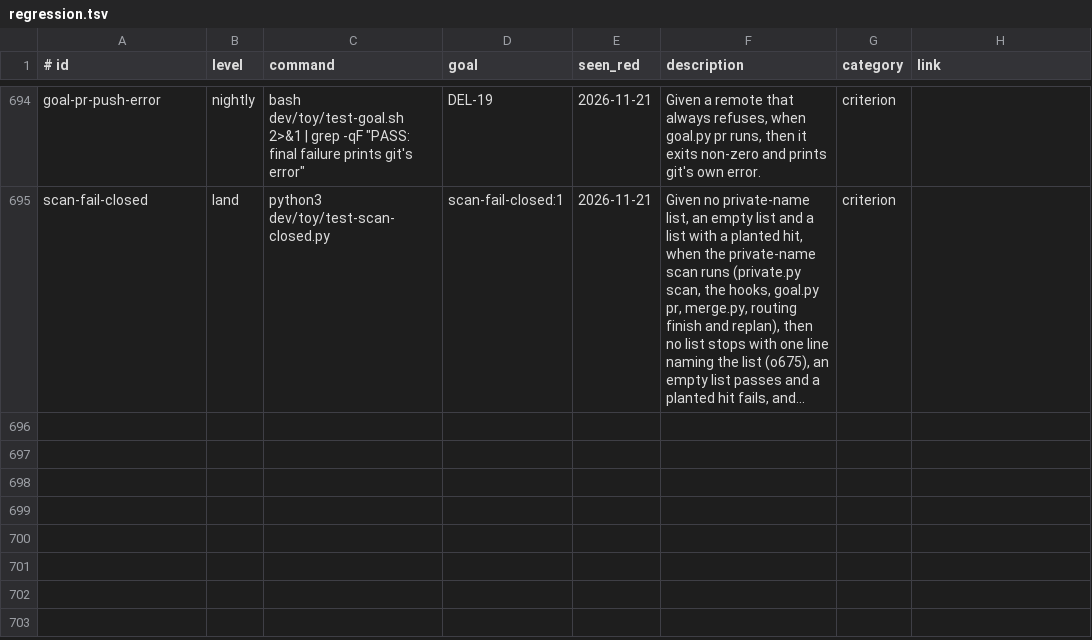
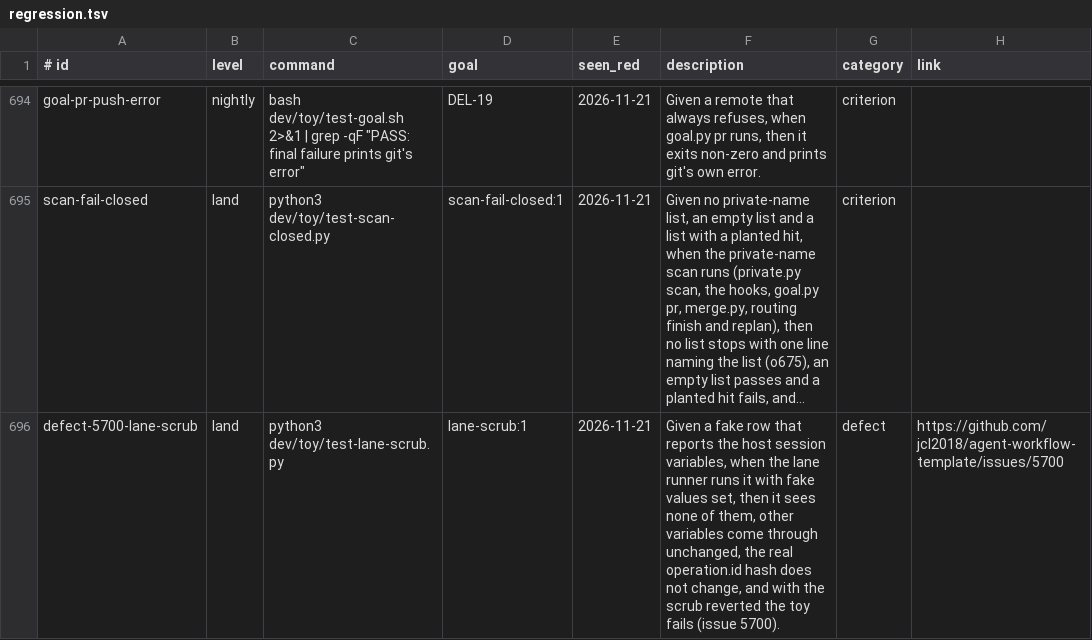
Before and after one commit to Charlie-org146/agent-workflow-template, a TSV file: .loop/regression.tsv, drawn as a sheet; only a part is shown, gaps mark what is left out; long unchanged cells end in …; the diff names each change by its address in the sheet, - before the commit and + after, or states it on an @@ line.

```diff
--- a/.loop/regression.tsv
+++ b/.loop/regression.tsv
+row 696: defect-5700-lane-scrub | land | python3 dev/toy/test-lane-scrub.py | lane-scrub:1 | 2026-11-21 | Given a fake row that reports the host session variables, when the lane runner runs it with fake values set, then it sees none of them, other variables come through unchanged, the real operation.id hash does not change, and with the scrub reverted the toy fails (issue 5700). | defect | https://github.com/jcl2018/agent-workflow-template/issues/5700
```
Also changed, not shown: .loop/regression-runs.tsv, 3 other files.
